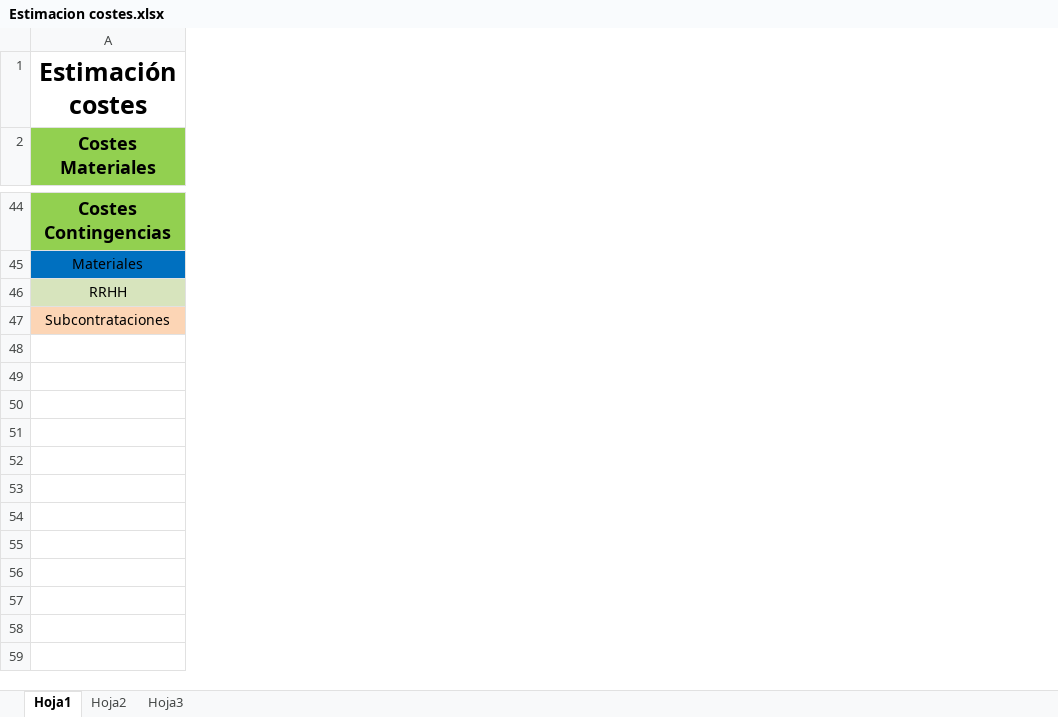
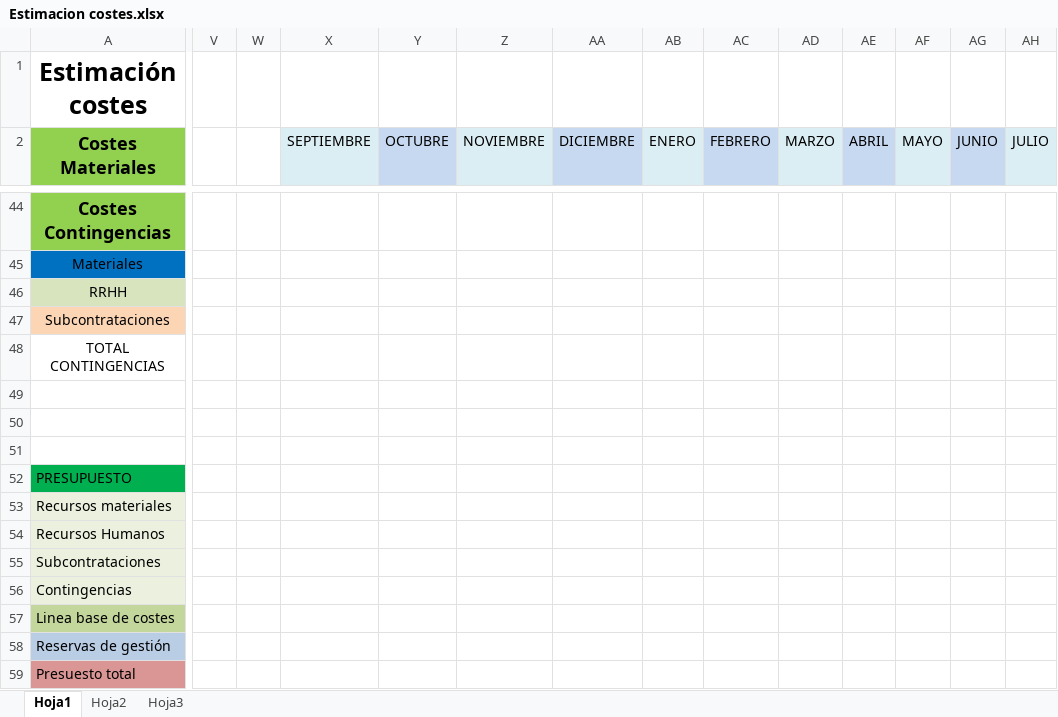
Before and after one commit to galledohm/Gestion_Proyectos, an Excel workbook: Documentos_generados/5. Costes y Justificación técnica/Estimacion costes.xlsx, sheet Hoja1, drawn as a sheet; only a part is shown, gaps mark what is left out; values as stored, in another font and other column widths than the file's, no borders; charts and pictures not drawn; removed rows and columns are numbered as before the commit, all else as after; rows hold the shown columns only; the diff covers the shown part only; the diff names each change by its address in the sheet, - before the commit and + after, or states it on an @@ line.

Commit message:
Finalizado el punto estimacion de costes.
Comenzado el punto del presupuesto.
Configuración del excel, añadida financiación.

```diff
--- a/Documentos_generados/5. Costes y Justificación técnica/Estimacion costes.xlsx (sheet Hoja1)
+++ b/Documentos_generados/5. Costes y Justificación técnica/Estimacion costes.xlsx (sheet Hoja1)
+column V, empty
+column W, empty
+column X (SEPTIEMBRE), empty
+column Y (OCTUBRE), empty
+column Z (NOVIEMBRE), empty
+column AA (DICIEMBRE), empty
+column AB (ENERO), empty
+column AC (FEBRERO), empty
+column AD (MARZO), empty
+column AE (ABRIL), empty
+column AF (MAYO), empty
+column AG (JUNIO), empty
+column AH (JULIO), empty
-A48 (Costes Materiales): (empty)
+A48 (Costes Materiales): TOTAL CONTINGENCIAS
-row 52: (empty)
-row 53: (empty)
-row 54: (empty)
-row 55: (empty)
-row 56: (empty)
-row 57: (empty)
-row 58: (empty)
-row 59: (empty)
+row 52: PRESUPUESTO
+row 53: Recursos materiales
+row 54: Recursos Humanos
+row 55: Subcontrataciones
+row 56: Contingencias
+row 57: Linea base de costes
+row 58: Reservas de gestión
+row 59: Presuesto total
```
Also changed, not shown: 5 added columns, 3 edited cells and cell formats elsewhere in this sheet, formulas that keep their value, charts or pictures, 1 other file.
